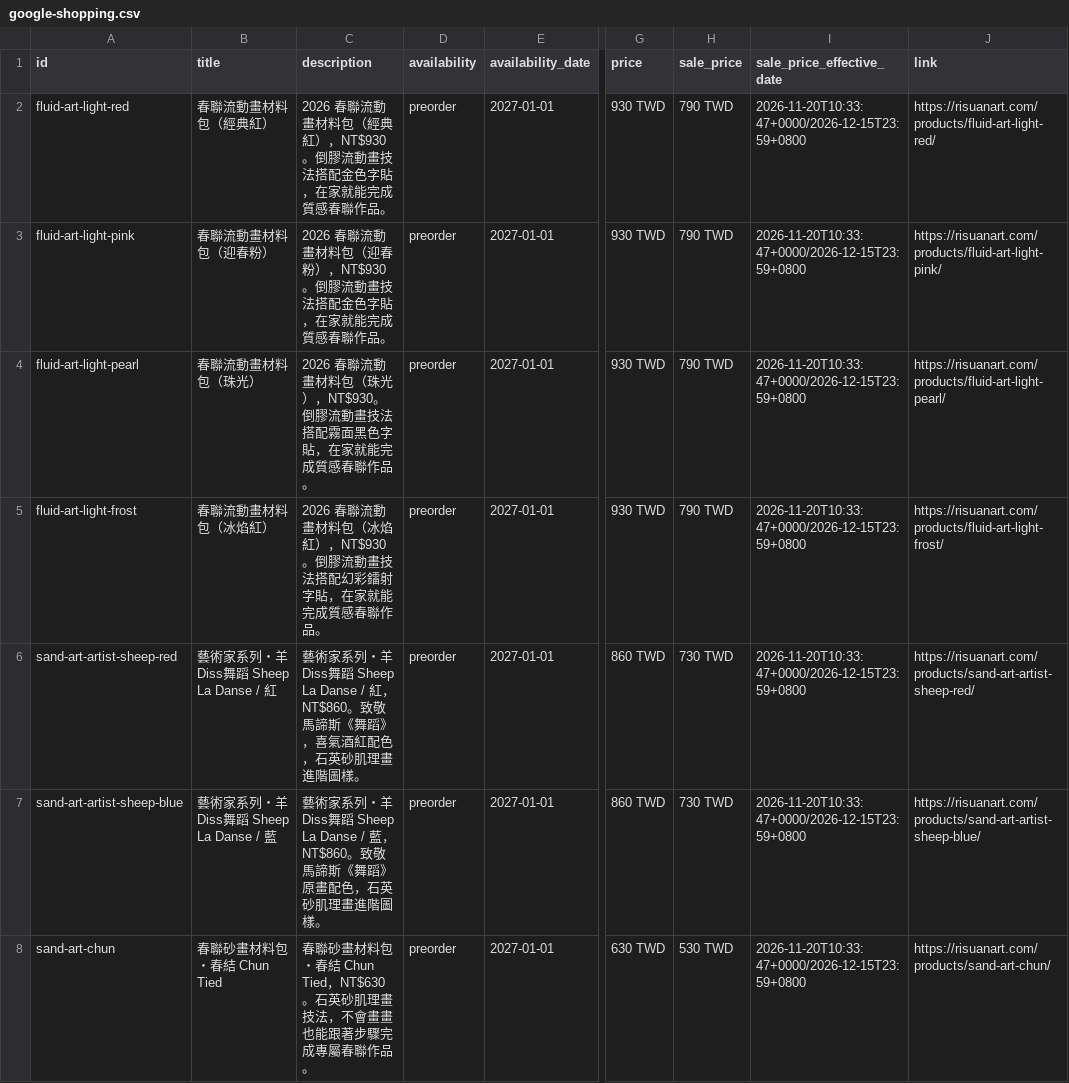
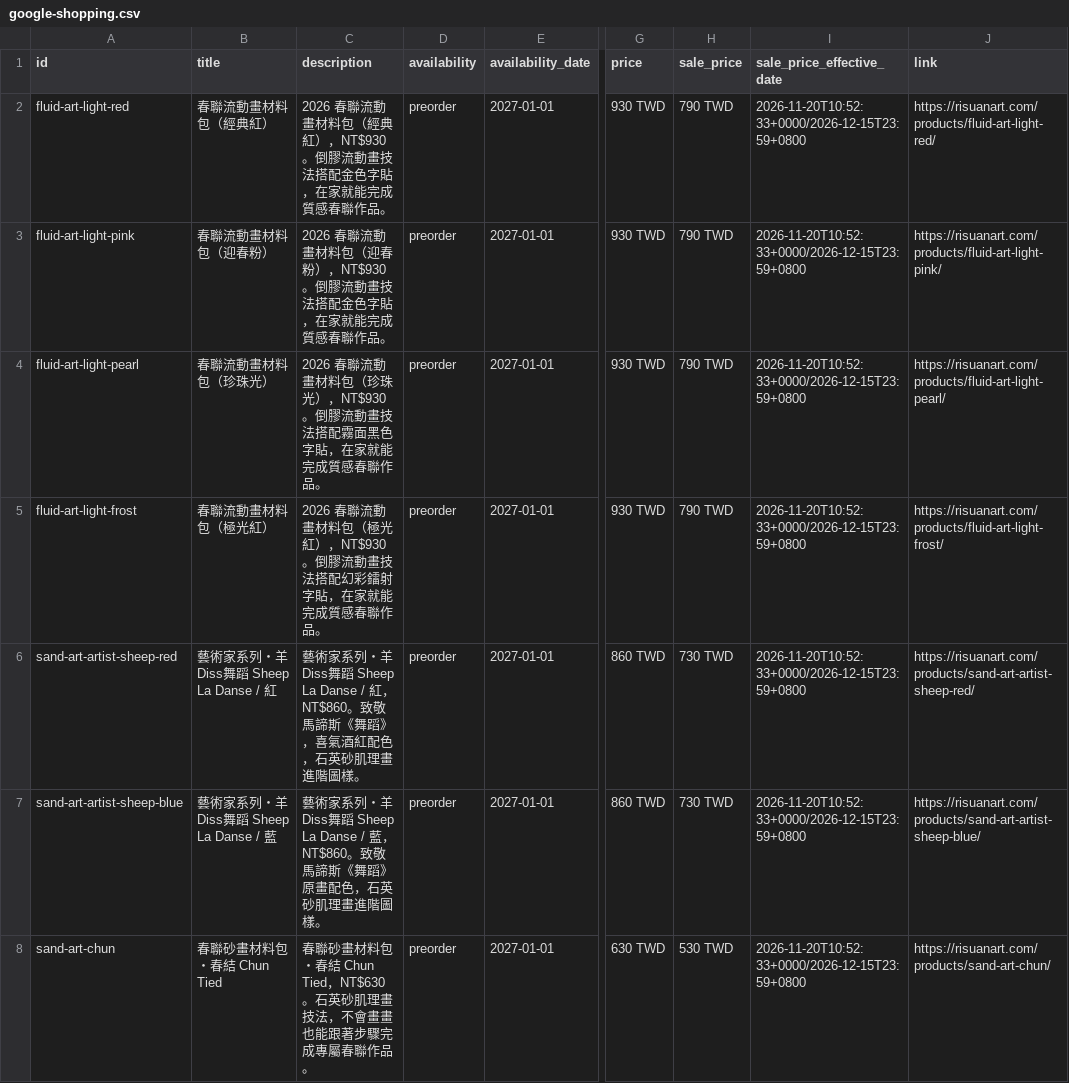
Before and after one commit to risuanart/risuanart.github.io, a CSV file: feeds/google-shopping.csv, drawn as a sheet; only a part is shown, gaps mark what is left out; the diff covers the shown part only; the diff names each change by its address in the sheet, - before the commit and + after, or states it on an @@ line.

```diff
--- a/feeds/google-shopping.csv
+++ b/feeds/google-shopping.csv
-I2:I8 (sale_price_effective_date): 2026-11-20T10:33:47+0000/2026-12-15T23:59+0800
+I2:I8 (sale_price_effective_date): 2026-11-20T10:52:33+0000/2026-12-15T23:59+0800
-B4 (title): 春聯流動畫材料包（珠光）
+B4 (title): 春聯流動畫材料包（珍珠光）
-C4 (description): …材料包（珠光），…
+C4 (description): …材料包（珍珠光），…
-B5 (title): 春聯流動畫材料包（冰焰紅）
+B5 (title): 春聯流動畫材料包（極光紅）
-C5 (description): …材料包（冰焰紅），NT$930…
+C5 (description): …材料包（極光紅），NT$930…
```
Also changed, not shown: 6 edited cells elsewhere in this file, feeds/instagram-shop.csv.
